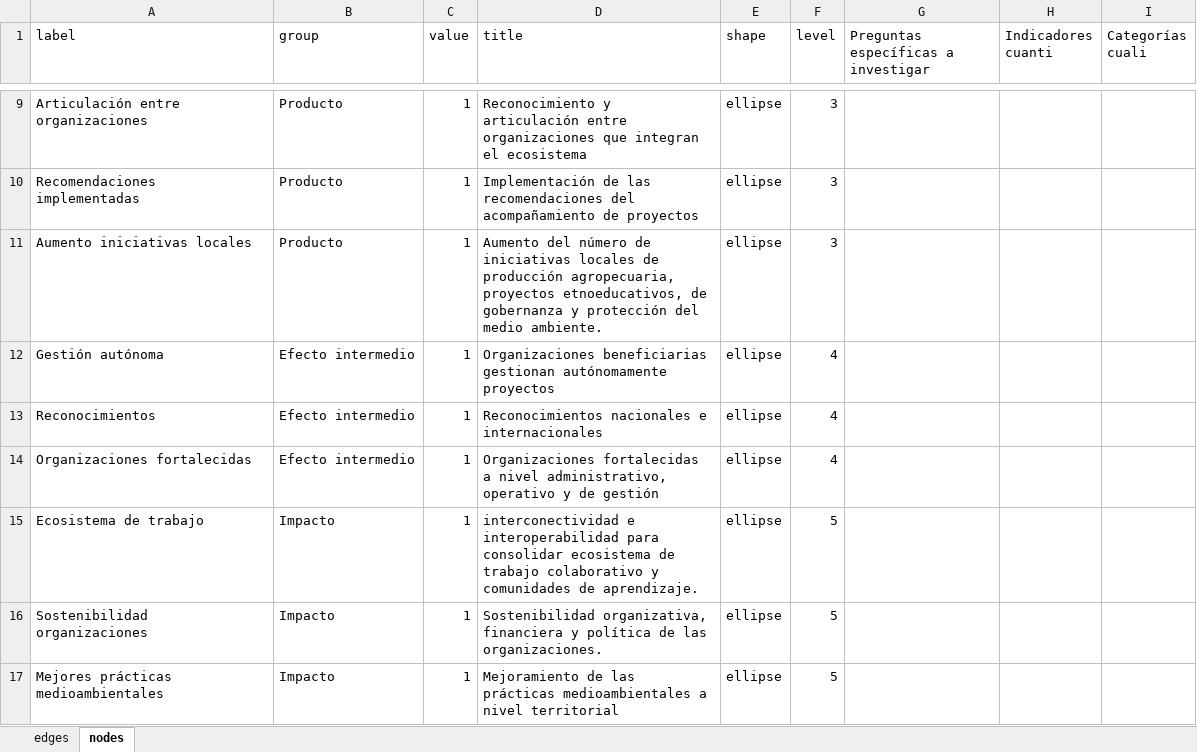
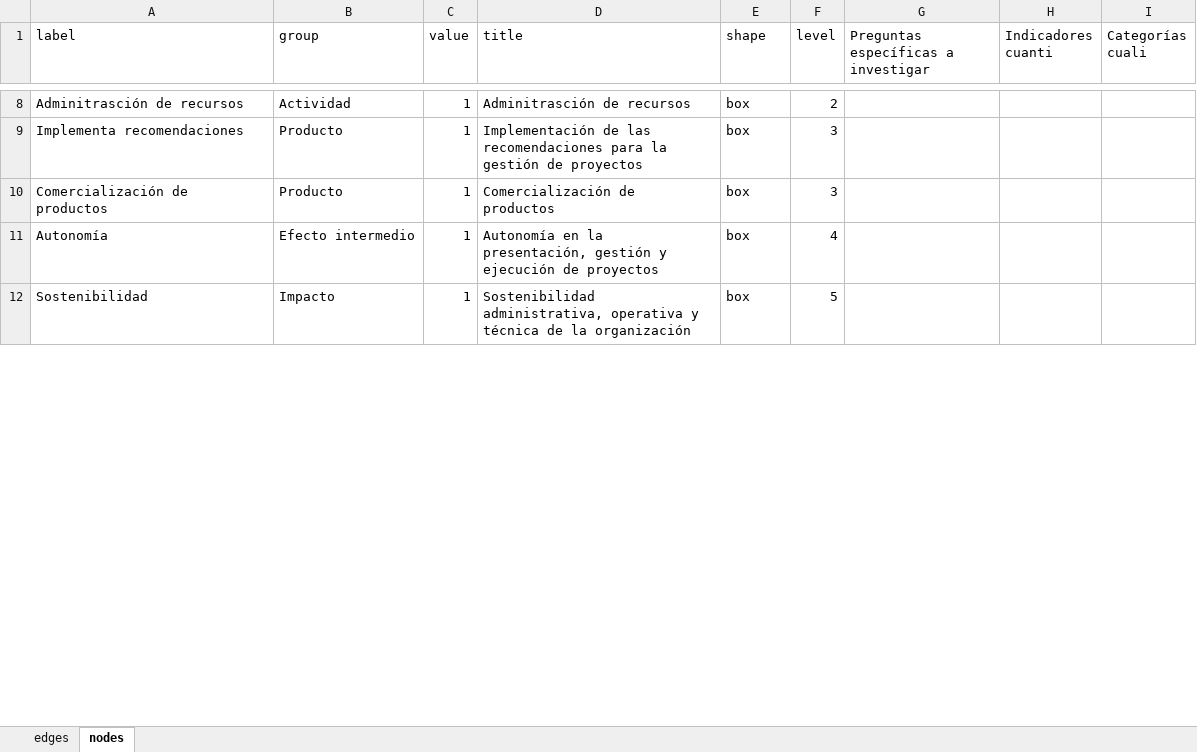
Before and after one commit to edalfon/ptfr, an Excel workbook: data/toc/toc_jcc.xlsx, sheet nodes, drawn as a sheet; only a part is shown, gaps mark what is left out; values as stored, in another font and other column widths than the file's, no borders; removed rows and columns are numbered as before the commit, all else as after; the diff covers the shown part only; the diff names each change by its address in the sheet, - before the commit and + after, or states it on an @@ line.

```diff
--- a/data/toc/toc_jcc.xlsx (sheet nodes)
+++ b/data/toc/toc_jcc.xlsx (sheet nodes)
-row 9: Articulación entre organizaciones | Producto | 1 | Reconocimiento y articulación entre organizaciones que integran el ecosistema | ellipse | 3
+row 8: Adminitrasción de recursos | Actividad | 1 | Adminitrasción de recursos | box | 2
-A9 (label): Recomendaciones implementadas
+A9 (label): Implementa recomendaciones
-D9 (title): …las recomendaciones del acompañamiento de proyectos
+D9 (title): …las recomendaciones para la gestión de proyectos
-E9:E11 (shape): ellipse
+E9:E11 (shape): box
-A10 (label): Aumento iniciativas locales
+A10 (label): Comercialización de productos
-D10 (title): Aumento del número de iniciativas locales de producción agropecuaria, proyectos etnoeducativos, de gobernanza y protección del medio ambiente.
+D10 (title): Comercialización de productos
-A11 (label): Gestión autónoma
+A11 (label): Autonomía
-D11 (title): Organizaciones beneficiarias gestionan autónomamente proyectos
+D11 (title): Autonomía en la presentación, gestión y ejecución de proyectos
-row 13: Reconocimientos | Efecto intermedio | 1 | Reconocimientos nacionales e internacionales | ellipse | 4
-row 14: Organizaciones fortalecidas | Efecto intermedio | 1 | Organizaciones fortalecidas a nivel administrativo, operativo y de gestión | ellipse | 4
-row 15: Ecosistema de trabajo | Impacto | 1 | interconectividad e interoperabilidad para consolidar ecosistema de trabajo colaborativo y comunidades de aprendizaje. | ellipse | 5
-A12 (label): Sostenibilidad organizaciones
+A12 (label): Sostenibilidad
-D12 (title): Sostenibilidad organizativa, financiera y política de las organizaciones.
+D12 (title): Sostenibilidad administrativa, operativa y técnica de la organización
-E12 (shape): ellipse
+E12 (shape): box
-row 17: Mejores prácticas medioambientales | Impacto | 1 | Mejoramiento de las prácticas medioambientales a nivel territorial | ellipse | 5
```
Also changed, not shown: 3 added rows, 5 removed rows and 11 edited cells elsewhere in this sheet, sheet edges, data/toc/toc_ceaf.xlsx, data/toc/toc_pcn.xlsx, 3 other files.
